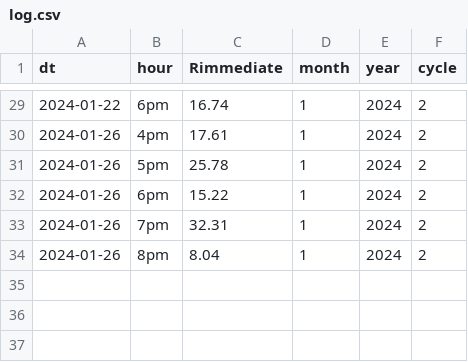
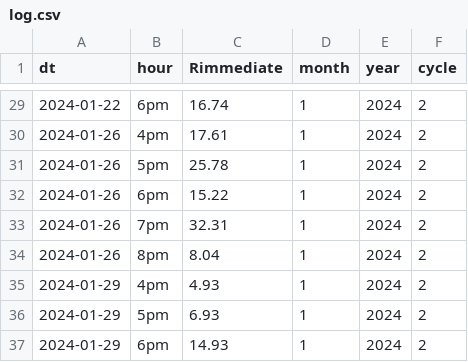
Before and after one commit to simonSlamka/scheduler, a CSV file: log.csv, drawn as a sheet; only a part is shown, gaps mark what is left out.

Commit message:
new data

```diff
--- a/log.csv
+++ b/log.csv
@@ -34 +34,4 @@ dt,hour,Rimmediate,month,year,cycle
 2024-01-26,8pm,8.04,1,2024,2
+2024-01-29,4pm,4.93,1,2024,2
+2024-01-29,5pm,6.93,1,2024,2
+2024-01-29,6pm,14.93,1,2024,2
```
Also changed, not shown: 1 other file.
